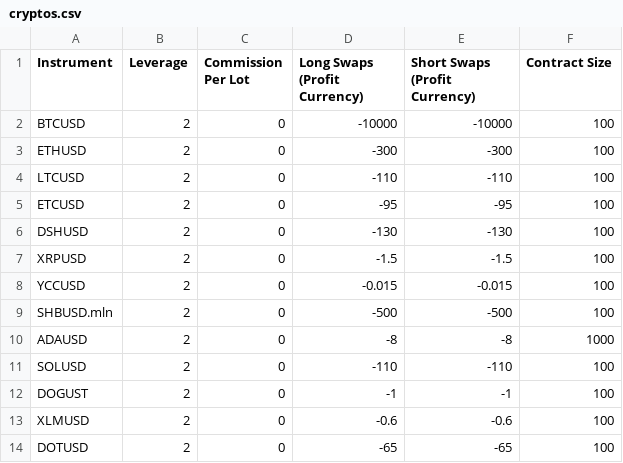
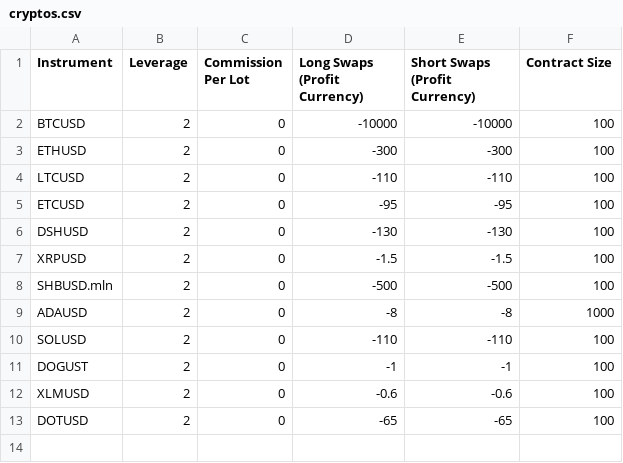
Before and after one commit to OsamaMrwat/testWebsite, a CSV file: public/legal/cryptos.csv, drawn as a sheet; the diff names each change by its address in the sheet, - before the commit and + after, or states it on an @@ line.

```diff
--- a/public/legal/cryptos.csv
+++ b/public/legal/cryptos.csv
-row 8: YCCUSD | 2 | 0 | -0.015 | -0.015 | 100
```
Also changed, not shown: public/legal/currencies.csv, public/legal/future.csv, 14 other files.
